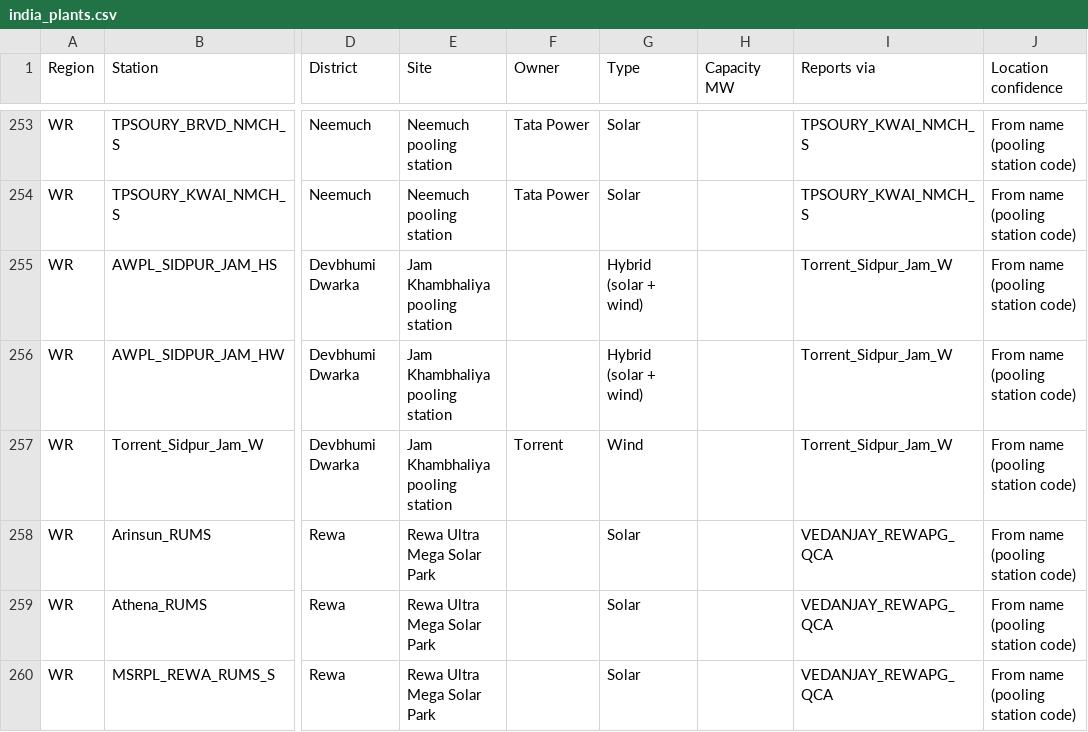
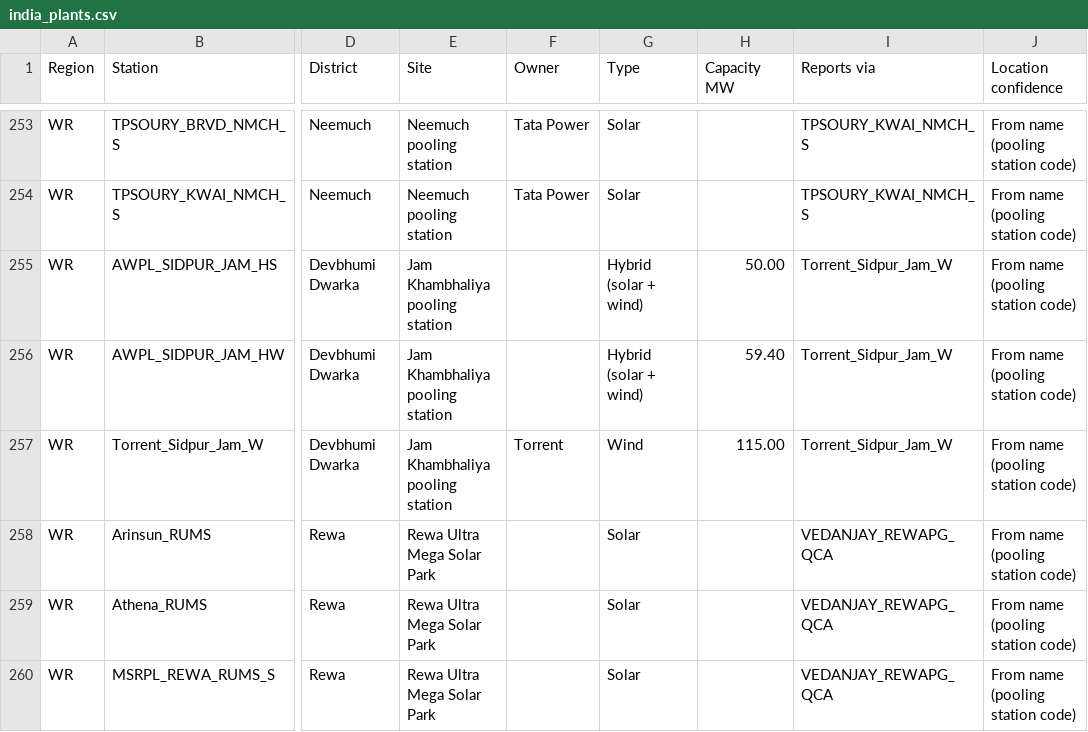
Before and after one commit to learningaiapps-dotcom/RE-Grid-Insight, a CSV file: data/india_plants.csv, drawn as a sheet; only a part is shown, gaps mark what is left out; the diff names each change by its address in the sheet, - before the commit and + after, or states it on an @@ line.

Commit message:
Update Sidpur renewable plant capacities

```diff
--- a/data/india_plants.csv
+++ b/data/india_plants.csv
-H255 (Capacity MW): (empty)
+H255 (Capacity MW): 50.00
-H256 (Capacity MW): (empty)
+H256 (Capacity MW): 59.40
-H257 (Capacity MW): (empty)
+H257 (Capacity MW): 115.00
```
Also changed, not shown: data/india_capacity.csv, 2 other files.
